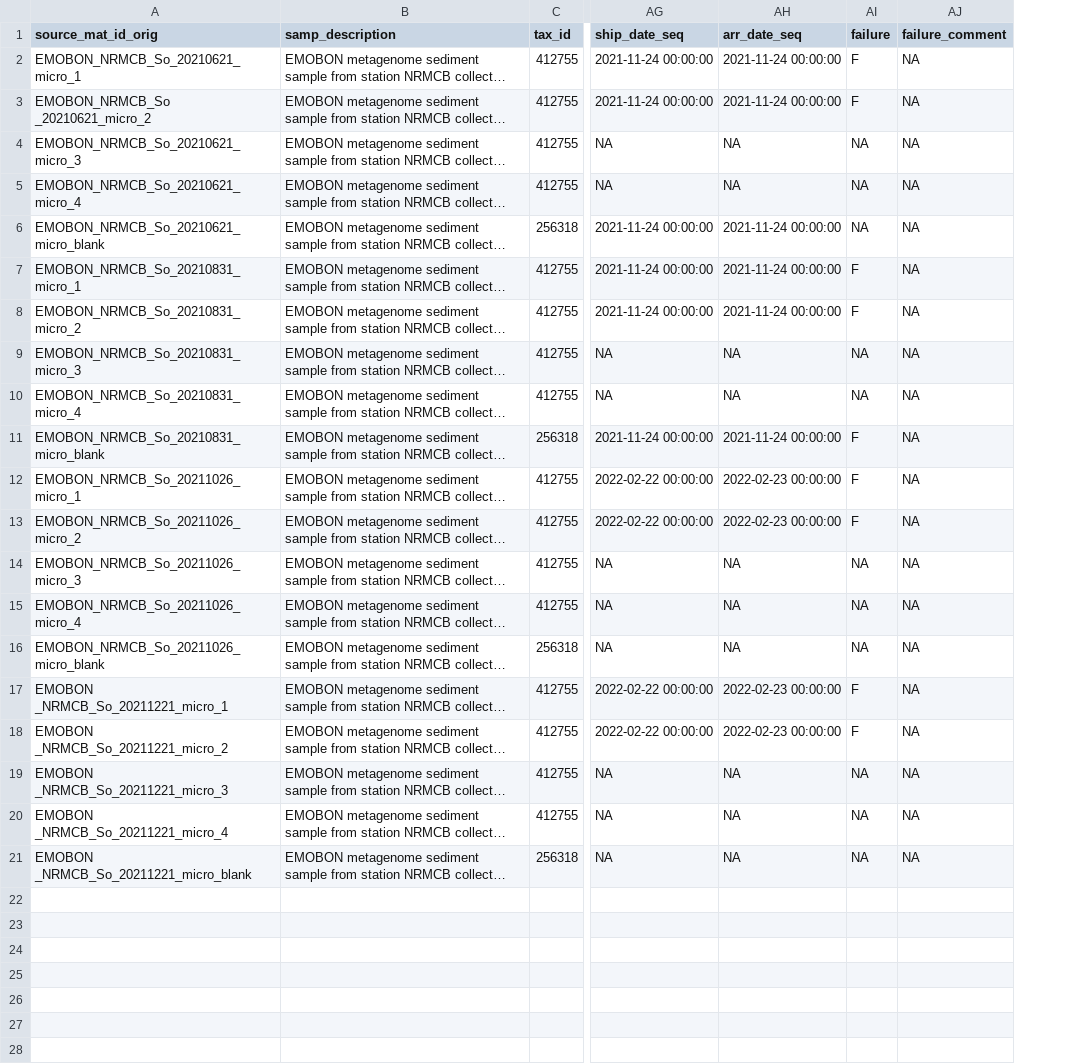
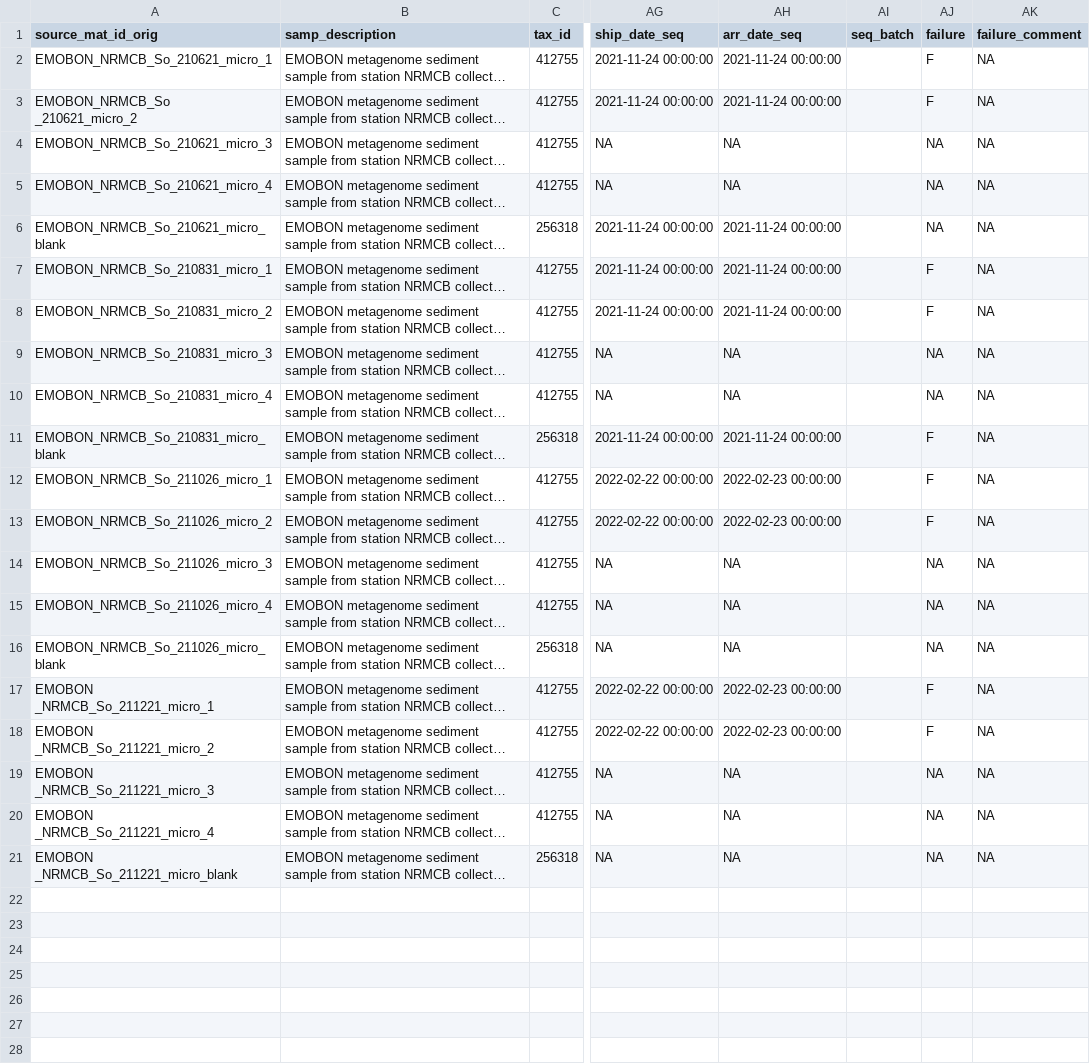
Before and after one commit to emo-bon/observatory-nrmcb-crate, a CSV file: logsheets/filtered/sediment_sampling.csv, drawn as a sheet; only a part is shown, gaps mark what is left out; long unchanged cells end in …; removed rows and columns are numbered as before the commit, all else as after; rows hold the shown columns only; the diff covers the shown part only; the diff names each change by its address in the sheet, - before the commit and + after, or states it on an @@ line.

```diff
--- a/logsheets/filtered/sediment_sampling.csv
+++ b/logsheets/filtered/sediment_sampling.csv
+column AI (seq_batch), empty
-A2 (source_mat_id_orig): EMOBON_NRMCB_So_20210621_micro_1
+A2 (source_mat_id_orig): EMOBON_NRMCB_So_210621_micro_1
-A3 (source_mat_id_orig): EMOBON_NRMCB_So _20210621_micro_2
+A3 (source_mat_id_orig): EMOBON_NRMCB_So _210621_micro_2
-A4 (source_mat_id_orig): EMOBON_NRMCB_So_20210621_micro_3
+A4 (source_mat_id_orig): EMOBON_NRMCB_So_210621_micro_3
-A5 (source_mat_id_orig): EMOBON_NRMCB_So_20210621_micro_4
+A5 (source_mat_id_orig): EMOBON_NRMCB_So_210621_micro_4
-A6 (source_mat_id_orig): EMOBON_NRMCB_So_20210621_micro_blank
+A6 (source_mat_id_orig): EMOBON_NRMCB_So_210621_micro_blank
-A7 (source_mat_id_orig): EMOBON_NRMCB_So_20210831_micro_1
+A7 (source_mat_id_orig): EMOBON_NRMCB_So_210831_micro_1
-A8 (source_mat_id_orig): EMOBON_NRMCB_So_20210831_micro_2
+A8 (source_mat_id_orig): EMOBON_NRMCB_So_210831_micro_2
-A9 (source_mat_id_orig): EMOBON_NRMCB_So_20210831_micro_3
+A9 (source_mat_id_orig): EMOBON_NRMCB_So_210831_micro_3
-A10 (source_mat_id_orig): EMOBON_NRMCB_So_20210831_micro_4
+A10 (source_mat_id_orig): EMOBON_NRMCB_So_210831_micro_4
-A11 (source_mat_id_orig): EMOBON_NRMCB_So_20210831_micro_blank
+A11 (source_mat_id_orig): EMOBON_NRMCB_So_210831_micro_blank
-A12 (source_mat_id_orig): EMOBON_NRMCB_So_20211026_micro_1
+A12 (source_mat_id_orig): EMOBON_NRMCB_So_211026_micro_1
-A13 (source_mat_id_orig): EMOBON_NRMCB_So_20211026_micro_2
+A13 (source_mat_id_orig): EMOBON_NRMCB_So_211026_micro_2
-A14 (source_mat_id_orig): EMOBON_NRMCB_So_20211026_micro_3
+A14 (source_mat_id_orig): EMOBON_NRMCB_So_211026_micro_3
-A15 (source_mat_id_orig): EMOBON_NRMCB_So_20211026_micro_4
+A15 (source_mat_id_orig): EMOBON_NRMCB_So_211026_micro_4
-A16 (source_mat_id_orig): EMOBON_NRMCB_So_20211026_micro_blank
+A16 (source_mat_id_orig): EMOBON_NRMCB_So_211026_micro_blank
-A17 (source_mat_id_orig): EMOBON _NRMCB_So_20211221_micro_1
+A17 (source_mat_id_orig): EMOBON _NRMCB_So_211221_micro_1
-A18 (source_mat_id_orig): EMOBON _NRMCB_So_20211221_micro_2
+A18 (source_mat_id_orig): EMOBON _NRMCB_So_211221_micro_2
-A19 (source_mat_id_orig): EMOBON _NRMCB_So_20211221_micro_3
+A19 (source_mat_id_orig): EMOBON _NRMCB_So_211221_micro_3
-A20 (source_mat_id_orig): EMOBON _NRMCB_So_20211221_micro_4
+A20 (source_mat_id_orig): EMOBON _NRMCB_So_211221_micro_4
-A21 (source_mat_id_orig): EMOBON _NRMCB_So_20211221_micro_blank
+A21 (source_mat_id_orig): EMOBON _NRMCB_So_211221_micro_blank
-row 22: (empty)
-row 23: (empty)
-row 24: (empty)
-row 25: (empty)
-row 26: (empty)
-row 27: (empty)
-row 28: (empty)
```
Also changed, not shown: 75 removed rows elsewhere in this file, logsheets/filtered/sediment_measured.csv, logsheets/filtered/water_sampling.csv, 12 other files.
